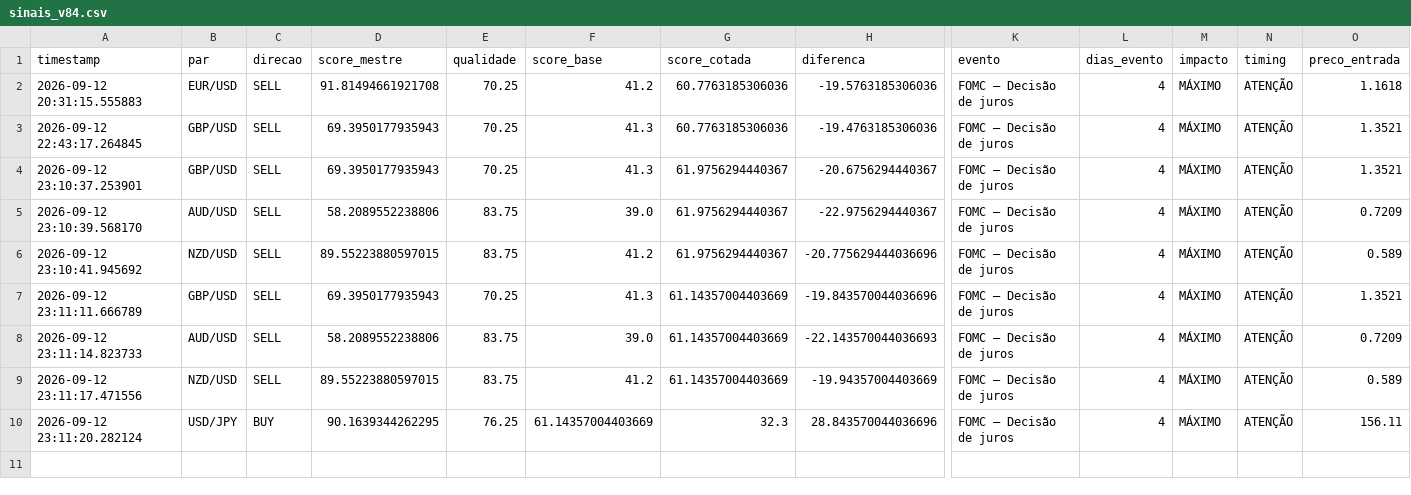
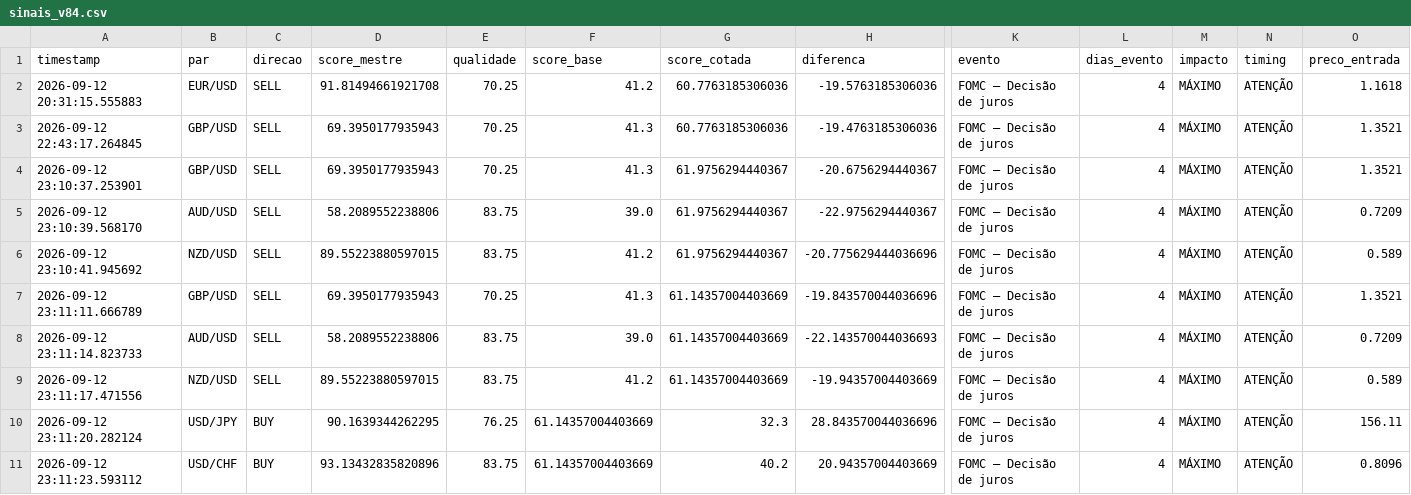
Before and after one commit to aparecidomikael97-ship-it/usd-macro-pro-v4, a CSV file: dados/sinais_v84.csv, drawn as a sheet; only a part is shown, gaps mark what is left out; rows hold the shown columns only; the diff names each change by its address in the sheet, - before the commit and + after, or states it on an @@ line.

Commit message:
V8.4: atualizar histórico de validação

```diff
--- a/dados/sinais_v84.csv
+++ b/dados/sinais_v84.csv
+row 11: 2026-09-12 23:11:23.593112 | USD/CHF | BUY | 93.13432835820896 | 83.75 | 61.14357004403669 | 40.2 | 20.94357004403669 | FOMC — Decisão de juros | 4 | MÁXIMO | ATENÇÃO | 0.8096
```
